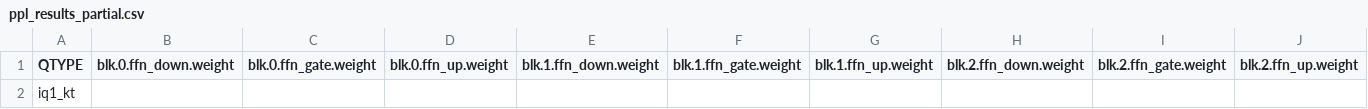
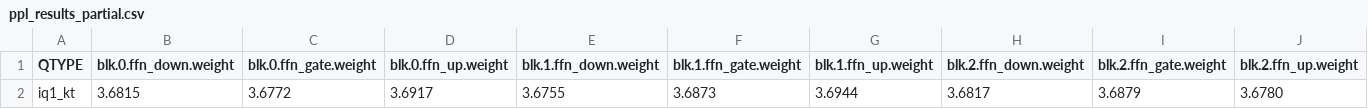
Before and after one commit to Thireus/GGUF-Tool-Suite, a CSV file: models/GLM-4.6/ppl_results_partial.csv, drawn as a sheet; only a part is shown; the diff covers the shown part only; the diff names each change by its address in the sheet, - before the commit and + after, or states it on an @@ line.

Commit message:
GLM-4.6 partial calibrated data
Previous version had missing tensors that prevented interpolation

```diff
--- a/models/GLM-4.6/ppl_results_partial.csv
+++ b/models/GLM-4.6/ppl_results_partial.csv
-B2 (blk.0.ffn_down.weight): (empty)
+B2 (blk.0.ffn_down.weight): 3.6815
-C2 (blk.0.ffn_gate.weight): (empty)
+C2 (blk.0.ffn_gate.weight): 3.6772
-D2 (blk.0.ffn_up.weight): (empty)
+D2 (blk.0.ffn_up.weight): 3.6917
-E2 (blk.1.ffn_down.weight): (empty)
+E2 (blk.1.ffn_down.weight): 3.6755
-F2 (blk.1.ffn_gate.weight): (empty)
+F2 (blk.1.ffn_gate.weight): 3.6873
-G2 (blk.1.ffn_up.weight): (empty)
+G2 (blk.1.ffn_up.weight): 3.6944
-H2 (blk.2.ffn_down.weight): (empty)
+H2 (blk.2.ffn_down.weight): 3.6817
-I2 (blk.2.ffn_gate.weight): (empty)
+I2 (blk.2.ffn_gate.weight): 3.6879
-J2 (blk.2.ffn_up.weight): (empty)
+J2 (blk.2.ffn_up.weight): 3.6780
```
Also changed, not shown: 1 edited cell elsewhere in this file.
